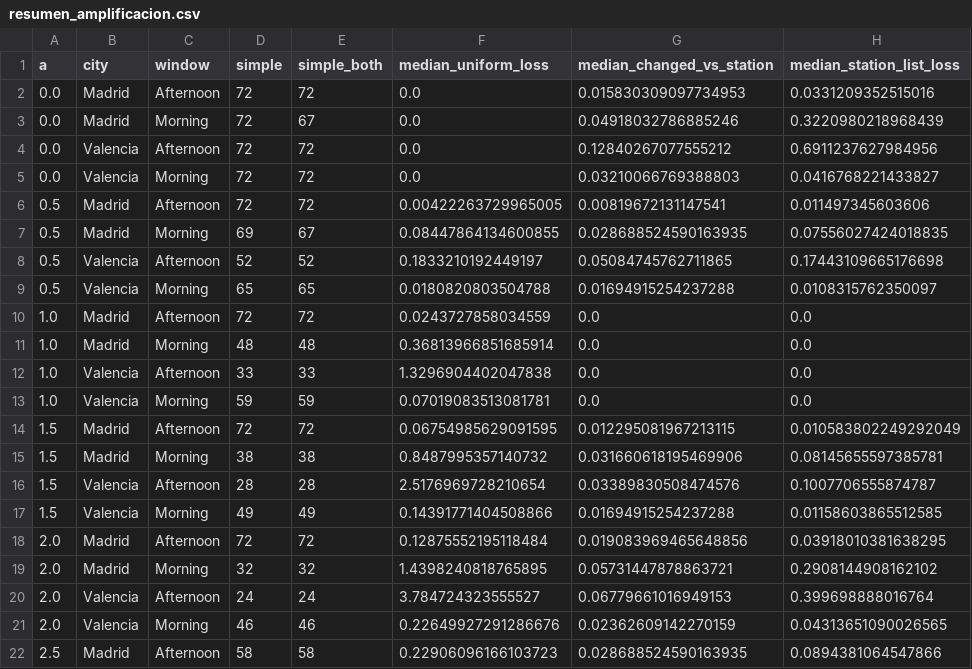
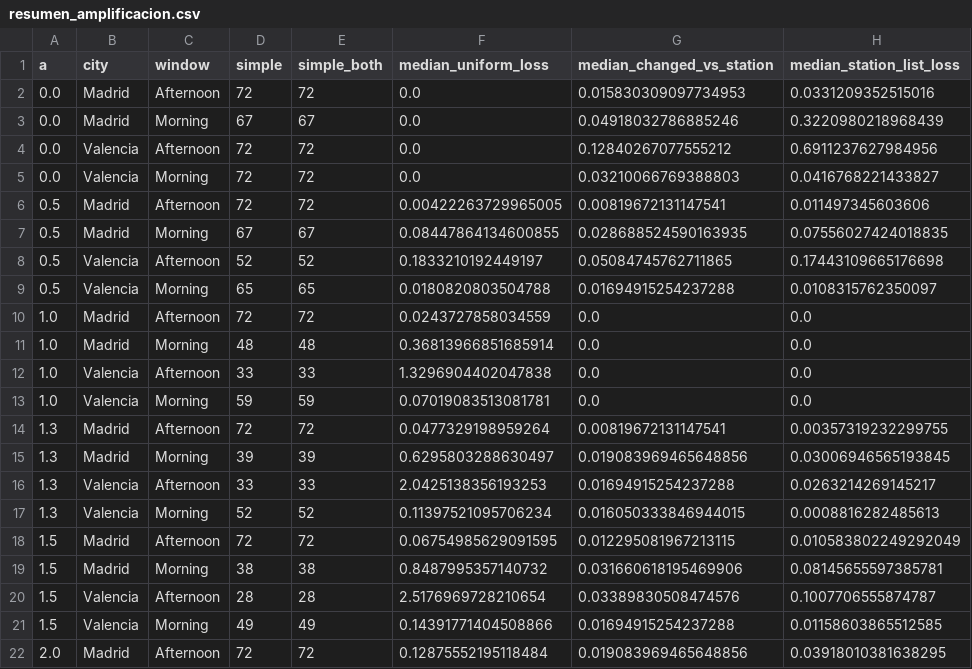
Before and after one commit to MarcSemperLloret/When-does-fine-scale-urban-climate-information-matter-, a CSV file: releases/2026-11-24/two_city/revision_R1/amplificacion/resumen_amplificacion.csv, drawn as a sheet; only a part is shown; the shorter side is filled out with more unchanged rows.

```diff
--- a/releases/2026-11-24/two_city/revision_R1/amplificacion/resumen_amplificacion.csv
+++ b/releases/2026-11-24/two_city/revision_R1/amplificacion/resumen_amplificacion.csv
@@ -2,3 +2,3 @@ a,city,window,simple,simple_both,median_uniform_loss,median_changed_vs_station,m
 0.0,Madrid,Afternoon,72,72,0.0,0.015830309097734953,0.0331209352515016
-0.0,Madrid,Morning,72,67,0.0,0.04918032786885246,0.3220980218968439
+0.0,Madrid,Morning,67,67,0.0,0.04918032786885246,0.3220980218968439
 0.0,Valencia,Afternoon,72,72,0.0,0.12840267077555212,0.6911237627984956
@@ -6,3 +6,3 @@ a,city,window,simple,simple_both,median_uniform_loss,median_changed_vs_station,m
 0.5,Madrid,Afternoon,72,72,0.00422263729965005,0.00819672131147541,0.011497345603606
-0.5,Madrid,Morning,69,67,0.08447864134600855,0.028688524590163935,0.07556027424018835
+0.5,Madrid,Morning,67,67,0.08447864134600855,0.028688524590163935,0.07556027424018835
 0.5,Valencia,Afternoon,52,52,0.1833210192449197,0.05084745762711865,0.17443109665176698
@@ -13,2 +13,6 @@ a,city,window,simple,simple_both,median_uniform_loss,median_changed_vs_station,m
 1.0,Valencia,Morning,59,59,0.07019083513081781,0.0,0.0
+1.3,Madrid,Afternoon,72,72,0.0477329198959264,0.00819672131147541,0.00357319232299755
+1.3,Madrid,Morning,39,39,0.6295803288630497,0.019083969465648856,0.03006946565193845
+1.3,Valencia,Afternoon,33,33,2.0425138356193253,0.01694915254237288,0.0263214269145217
+1.3,Valencia,Morning,52,52,0.11397521095706234,0.016050333846944015,0.0008816282485613
 1.5,Madrid,Afternoon,72,72,0.06754985629091595,0.012295081967213115,0.010583802249292049
```
Also changed, not shown: releases/2026-11-24/two_city/revision_R1/capacidad/capacidad_288x5_estados.csv, releases/2026-11-24/two_city/revision_R1/huecos2/costes_desiguales.csv, 54 other files.
